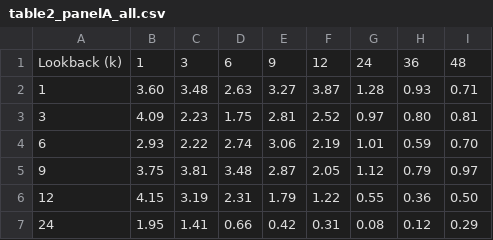
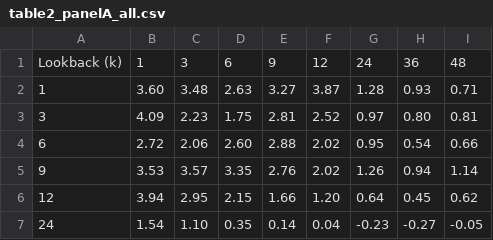
Before and after one commit to Mariuscalaque/Moskowitz-HuaOoi-Pedersen-Time-Series-Momentum-, a CSV file: outputs/tables/table2_panelA_all.csv, drawn as a sheet; only a part is shown; the diff covers the shown part only.

```diff
--- a/outputs/tables/table2_panelA_all.csv
+++ b/outputs/tables/table2_panelA_all.csv
@@ -3,5 +3,5 @@ Lookback (k),1,3,6,9,12,24,36,48
 3,4.09,2.23,1.75,2.81,2.52,0.97,0.80,0.81
-6,2.93,2.22,2.74,3.06,2.19,1.01,0.59,0.70
-9,3.75,3.81,3.48,2.87,2.05,1.12,0.79,0.97
-12,4.15,3.19,2.31,1.79,1.22,0.55,0.36,0.50
-24,1.95,1.41,0.66,0.42,0.31,0.08,0.12,0.29
+6,2.72,2.06,2.60,2.88,2.02,0.95,0.54,0.66
+9,3.53,3.57,3.35,2.76,2.02,1.26,0.94,1.14
+12,3.94,2.95,2.15,1.66,1.20,0.64,0.45,0.62
+24,1.54,1.10,0.35,0.14,0.04,-0.23,-0.27,-0.05
```
Also changed, not shown: 16 edited cells elsewhere in this file, outputs/tables/diversified_tsmom_series.csv, outputs/tables/table1_summary_stats.csv, 37 other files.
